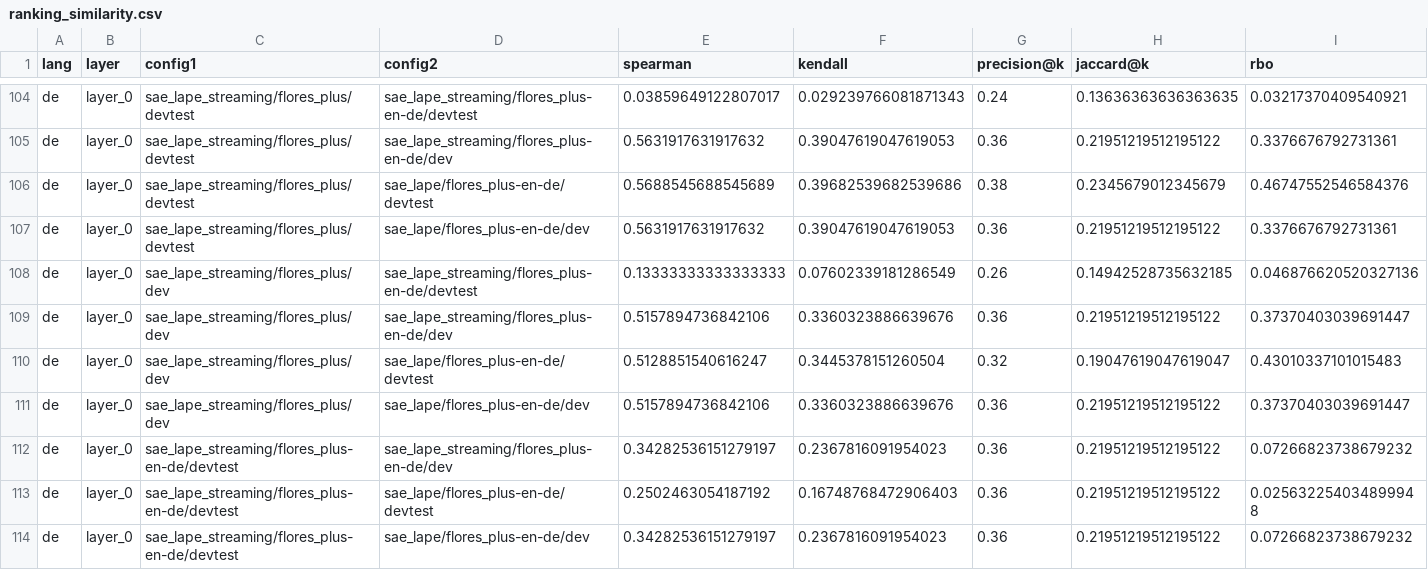
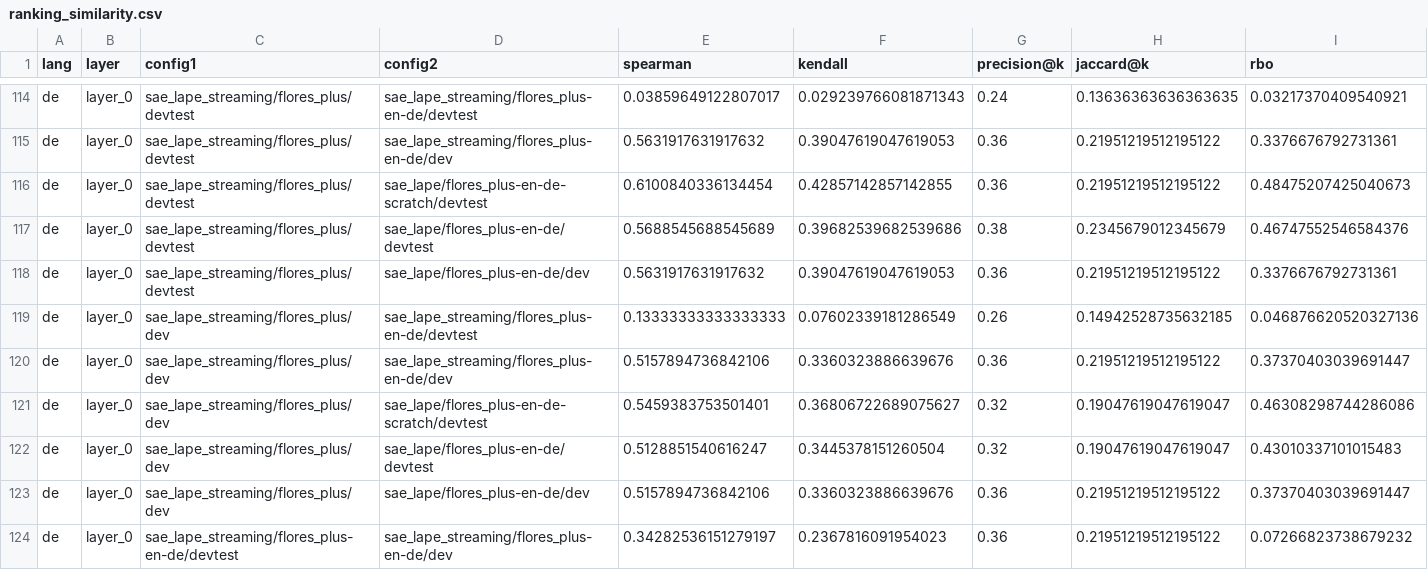
Before and after one commit to mehak891/multilingual_interpretability, a CSV file: analysis/ranking_similarity.csv, drawn as a sheet; only a part is shown, gaps mark what is left out; the shorter side is filled out with more unchanged rows; the diff covers the shown part only; the diff names each change by its address in the sheet, - before the commit and + after, or states it on an @@ line.

```diff
--- a/analysis/ranking_similarity.csv
+++ b/analysis/ranking_similarity.csv
+row 116: de | layer_0 | sae_lape_streaming/flores_plus/devtest | sae_lape/flores_plus-en-de-scratch/devtest | 0.6100840336134454 | 0.42857142857142855 | 0.36 | 0.21951219512195122 | 0.48475207425040673
+row 121: de | layer_0 | sae_lape_streaming/flores_plus/dev | sae_lape/flores_plus-en-de-scratch/devtest | 0.5459383753501401 | 0.36806722689075627 | 0.32 | 0.19047619047619047 | 0.46308298744286086
```
Also changed, not shown: 14 added rows elsewhere in this file, analysis/language_layer_consistency.csv, 13 other files.
